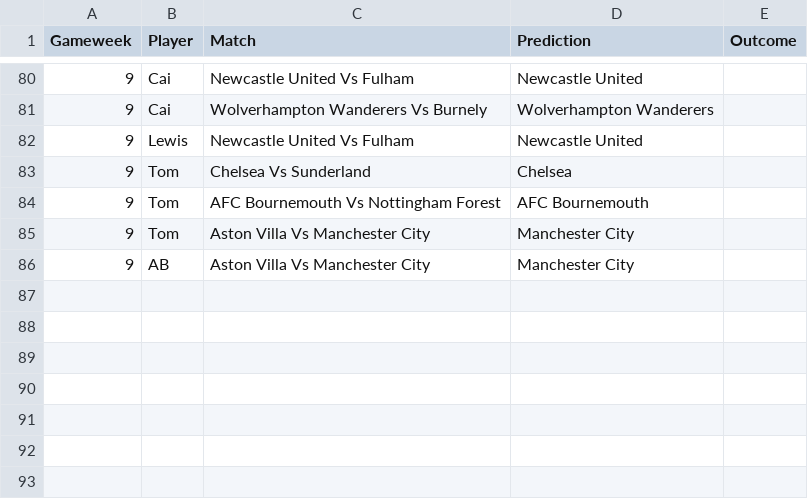
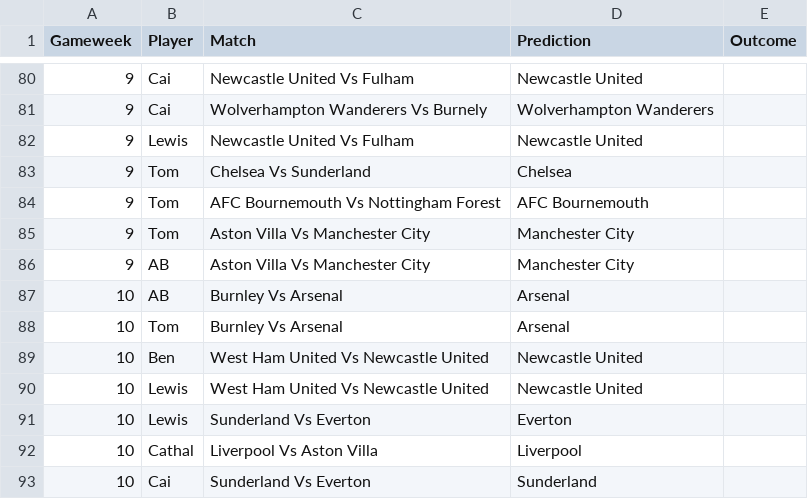
Before and after one commit to TomHigginson/TomHigginson.github.io, a CSV file: WeeklyGame/weekly_predictions_Bristol.csv, drawn as a sheet; only a part is shown, gaps mark what is left out; the diff names each change by its address in the sheet, - before the commit and + after, or states it on an @@ line.

```diff
--- a/WeeklyGame/weekly_predictions_Bristol.csv
+++ b/WeeklyGame/weekly_predictions_Bristol.csv
+row 87: 10 | AB | Burnley Vs Arsenal | Arsenal
+row 88: 10 | Tom | Burnley Vs Arsenal | Arsenal
+row 89: 10 | Ben | West Ham United Vs Newcastle United | Newcastle United
+row 90: 10 | Lewis | West Ham United Vs Newcastle United | Newcastle United
+row 91: 10 | Lewis | Sunderland Vs Everton | Everton
+row 92: 10 | Cathal | Liverpool Vs Aston Villa | Liverpool
+row 93: 10 | Cai | Sunderland Vs Everton | Sunderland
```
Also changed, not shown: WeeklyGame/fixtures.csv, WeeklyGame/weekly_predictions_Woking.csv, 1 other file.
